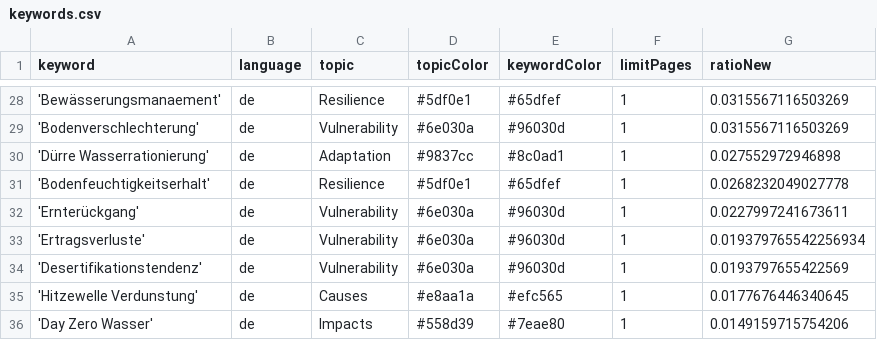
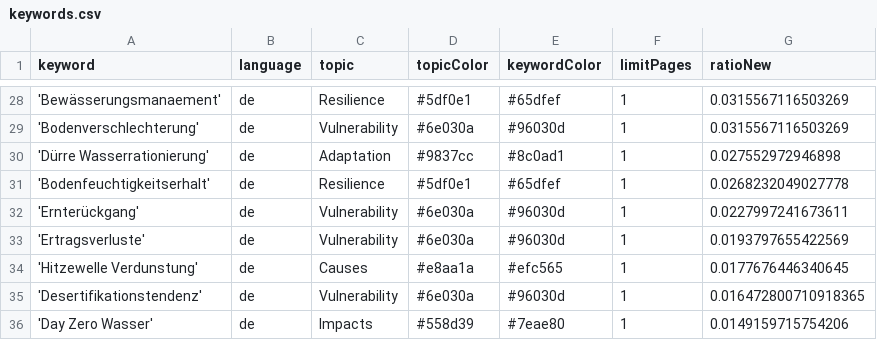
Before and after one commit to sonjanews/DroughtIsComing, a CSV file: keywords.csv, drawn as a sheet; only a part is shown, gaps mark what is left out.

Commit message:
Commit from GitHub Actions (harvest:0.0)

```diff
--- a/keywords.csv
+++ b/keywords.csv
@@ -32,5 +32,5 @@ keyword,language,topic,topicColor,keywordColor,limitPages,ratioNew
 'Ernterückgang',de,Vulnerability, #6e030a, #96030d,1,0.0227997241673611
-'Ertragsverluste',de,Vulnerability, #6e030a, #96030d,1,0.019379765542256934
-'Desertifikationstendenz',de,Vulnerability, #6e030a, #96030d,1,0.0193797655422569
+'Ertragsverluste',de,Vulnerability, #6e030a, #96030d,1,0.0193797655422569
 'Hitzewelle Verdunstung',de,Causes,#e8aa1a,#efc565,1,0.0177676446340645
+'Desertifikationstendenz',de,Vulnerability, #6e030a, #96030d,1,0.016472800710918365
 'Day Zero Wasser',de,Impacts,#558d39,#7eae80,1,0.0149159715754206
```
